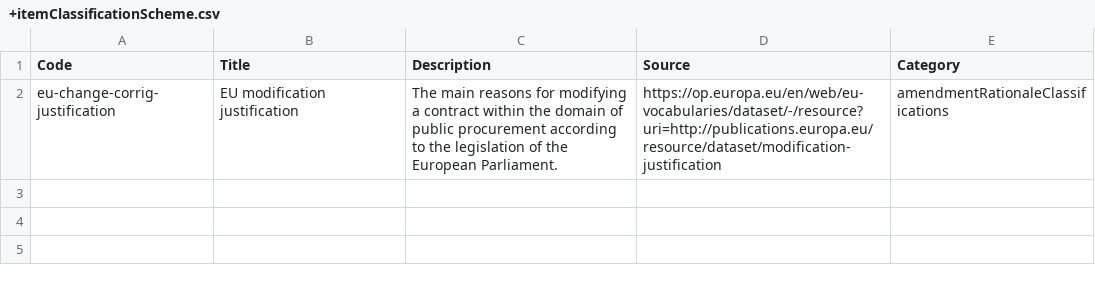
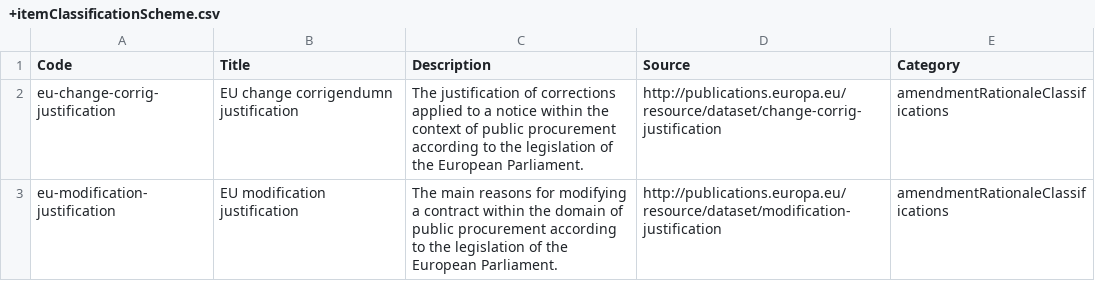
Before and after one commit to open-contracting-extensions/ocds_amendment_rationale_classifications_extension, a CSV file: codelists/+itemClassificationScheme.csv, drawn as a sheet.

Commit message:
codelists/+itemClassificationScheme.csv: Add and update codes

```diff
--- a/codelists/+itemClassificationScheme.csv
+++ b/codelists/+itemClassificationScheme.csv
@@ -1,2 +1,3 @@
 Code,Title,Description,Source,Category
-eu-change-corrig-justification,EU modification justification,The main reasons for modifying a contract within the domain of public procurement according to the legislation of the European Parliament.,https://op.europa.eu/en/web/eu-vocabularies/dataset/-/resource?uri=http://publications.europa.eu/resource/dataset/modification-justification,amendmentRationaleClassifications
+eu-change-corrig-justification,EU change corrigendumn justification,The justification of corrections applied to a notice within the context of public procurement according to the legislation of the European Parliament.,http://publications.europa.eu/resource/dataset/change-corrig-justification,amendmentRationaleClassifications
+eu-modification-justification,EU modification justification,The main reasons for modifying a contract within the domain of public procurement according to the legislation of the European Parliament.,http://publications.europa.eu/resource/dataset/modification-justification,amendmentRationaleClassifications
```
Also changed, not shown: 1 other file.
